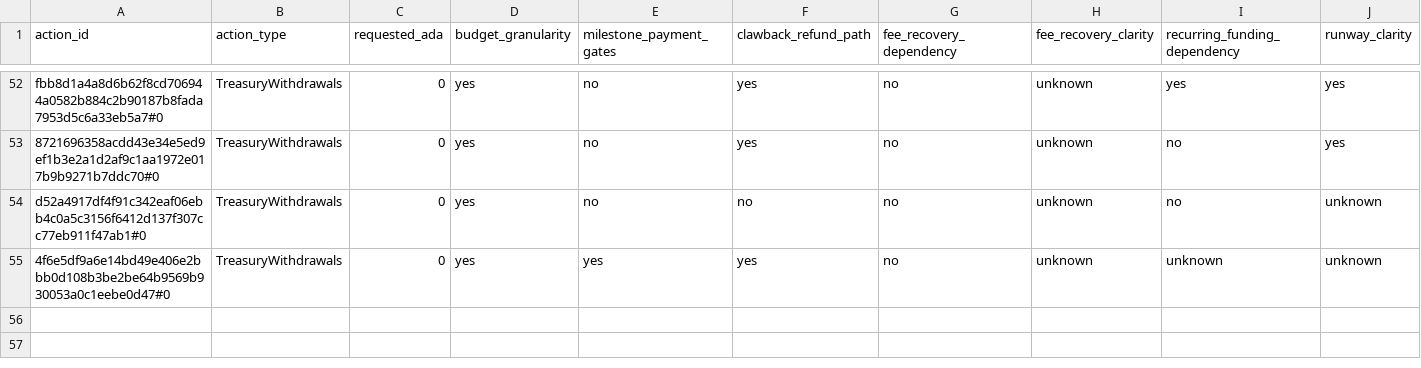
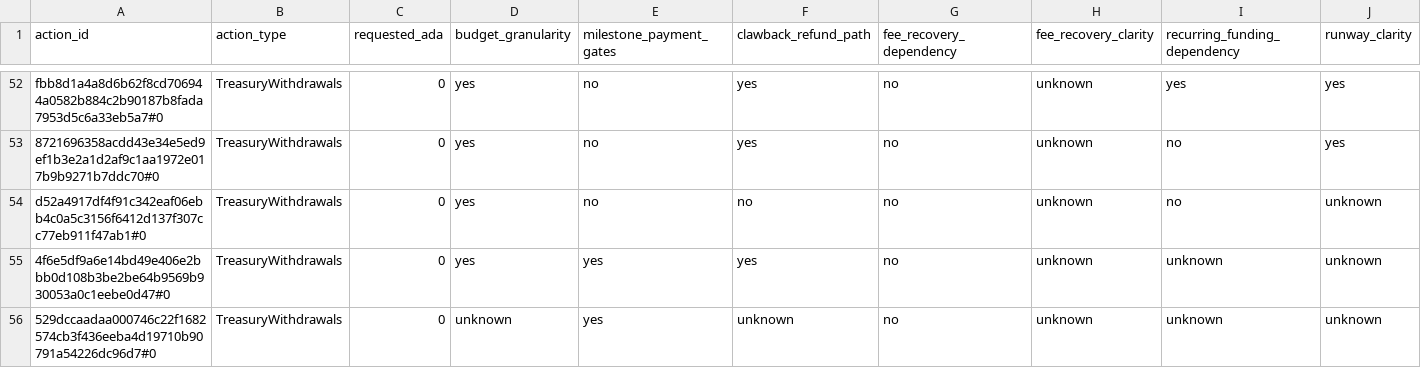
Before and after one commit to BEACNpool/beacn-drep-resources, a CSV file: data/input/governance/decision_support/financial_sustainability_profiles.csv, drawn as a sheet; only a part is shown, gaps mark what is left out; rows hold the shown columns only; the diff names each change by its address in the sheet, - before the commit and + after, or states it on an @@ line.

Commit message:
data: governance snapshot 2026-07-10T12:24:14Z

```diff
--- a/data/input/governance/decision_support/financial_sustainability_profiles.csv
+++ b/data/input/governance/decision_support/financial_sustainability_profiles.csv
+row 56: 529dccaadaa000746c22f1682574cb3f436eeba4d19710b90791a54226dc96d7#0 | TreasuryWithdrawals | 0 | unknown | yes | unknown | no | unknown | unknown | unknown
```
Also changed, not shown: data/input/governance/anchor_documents_index.csv, data/input/governance/decision_support/deep_research_dossiers.csv, 14 other files.
